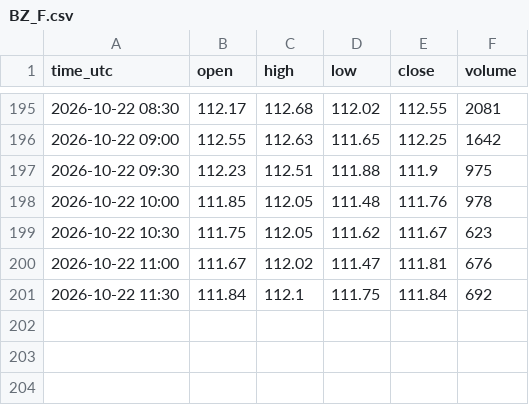
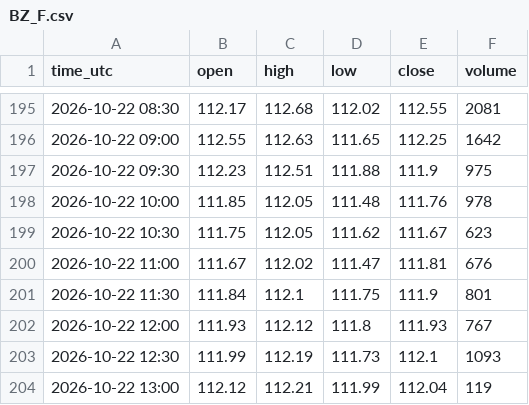
Before and after one commit to madkffs/vegoil-data, a CSV file: data/intraday/BZ_F.csv, drawn as a sheet; only a part is shown, gaps mark what is left out.

```diff
--- a/data/intraday/BZ_F.csv
+++ b/data/intraday/BZ_F.csv
@@ -200,2 +200,5 @@ time_utc,open,high,low,close,volume
 2026-10-22 11:00,111.67,112.02,111.47,111.81,676
-2026-10-22 11:30,111.84,112.1,111.75,111.84,692
+2026-10-22 11:30,111.84,112.1,111.75,111.9,801
+2026-10-22 12:00,111.93,112.12,111.8,111.93,767
+2026-10-22 12:30,111.99,112.19,111.73,112.1,1093
+2026-10-22 13:00,112.12,112.21,111.99,112.04,119
```
Also changed, not shown: data/intraday/CL_F.csv, data/intraday/HO_F.csv, 53 other files.
